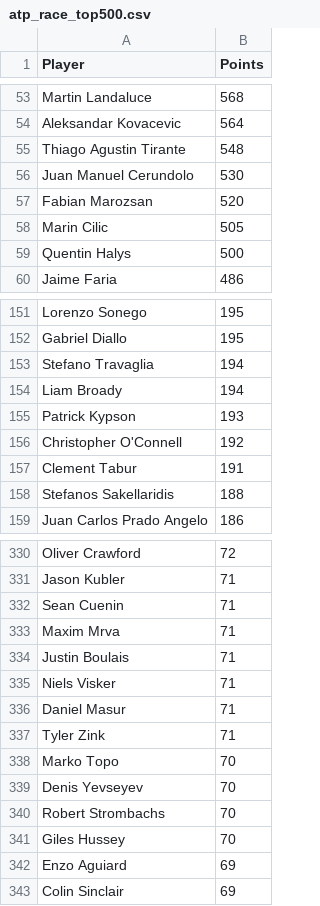
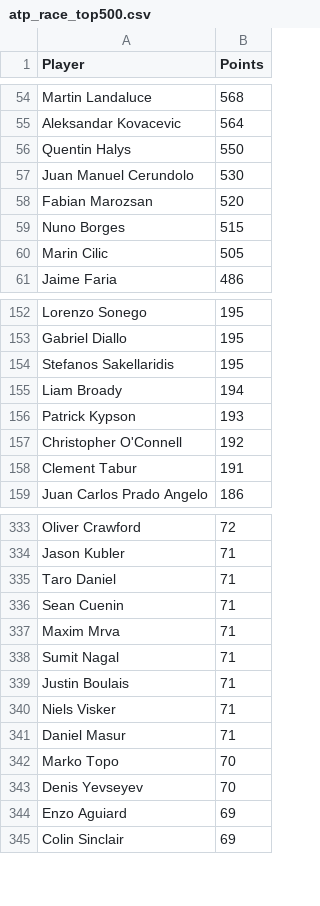
Before and after one commit to peterblum20/ATP-Race-Data, a CSV file: atp_race_top500.csv, drawn as a sheet; only a part is shown, gaps mark what is left out; removed rows and columns are numbered as before the commit, all else as after; the diff covers the shown part only; the diff names each change by its address in the sheet, - before the commit and + after, or states it on an @@ line.

```diff
--- a/atp_race_top500.csv
+++ b/atp_race_top500.csv
-row 55: Thiago Agustin Tirante | 548
+row 56: Quentin Halys | 550
+row 59: Nuno Borges | 515
-row 59: Quentin Halys | 500
-row 153: Stefano Travaglia | 194
+row 154: Stefanos Sakellaridis | 195
-row 158: Stefanos Sakellaridis | 188
+row 335: Taro Daniel | 71
+row 338: Sumit Nagal | 71
-row 337: Tyler Zink | 71
-row 340: Robert Strombachs | 70
-row 341: Giles Hussey | 70
```
Also changed, not shown: 21 added rows, 19 removed rows and 7 edited cells elsewhere in this file, wta_race_top500.csv.
